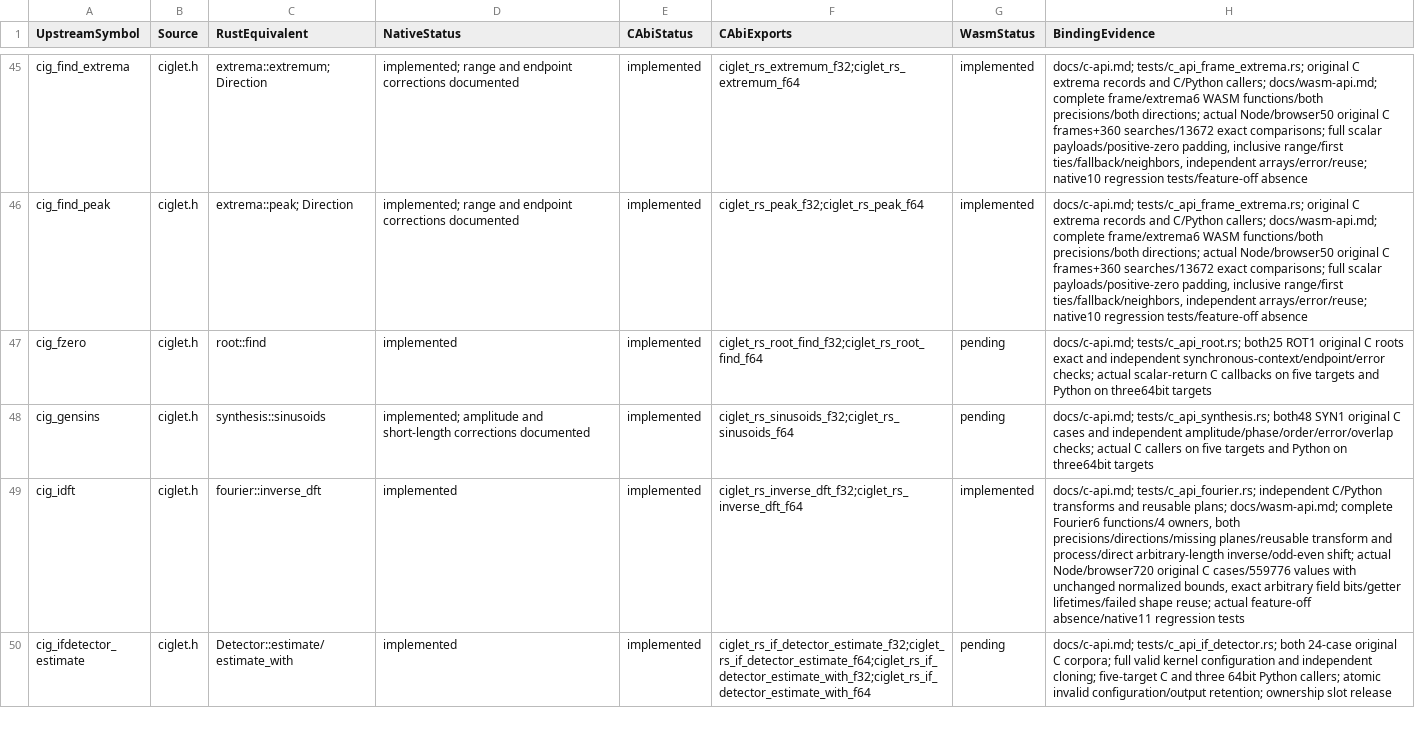
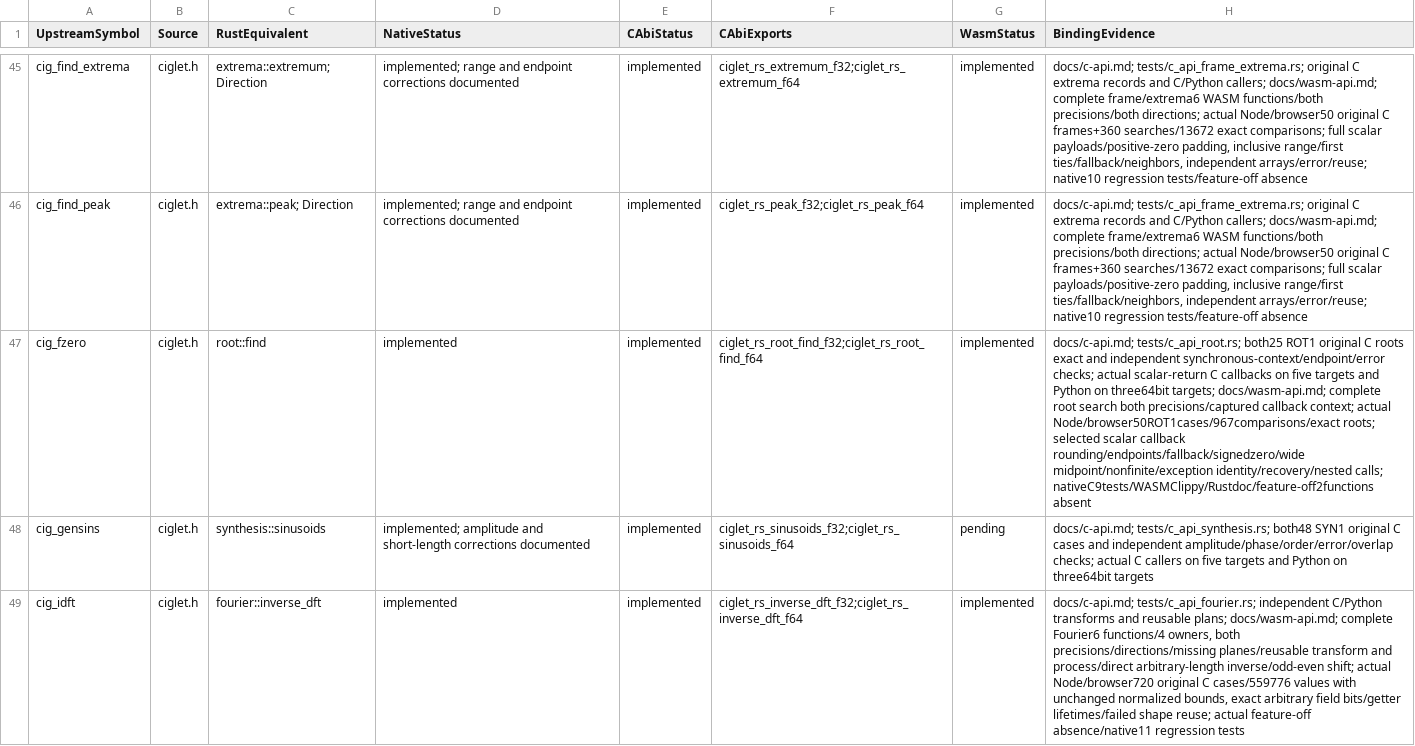
Before and after one commit to Lqm1/ciglet-rs, a CSV file: docs/binding-inventory.csv, drawn as a sheet; only a part is shown, gaps mark what is left out; the shorter side is filled out with more unchanged rows; the diff covers the shown part only; the diff names each change by its address in the sheet, - before the commit and + after, or states it on an @@ line.

Commit message:
feat: expose bracketed root search to WebAssembly

```diff
--- a/docs/binding-inventory.csv
+++ b/docs/binding-inventory.csv
-G47 (WasmStatus): pending
+G47 (WasmStatus): implemented
-H47 (BindingEvidence): …on three64bit targets
+H47 (BindingEvidence): …on three64bit targets; docs/wasm-api.md; complete root search both precisions/captured callback context; actual Node/browser50ROT1cases/967comparisons/exact roots; selected scalar callback rounding/endpoints/fallback/signedzero/wide midpoint/nonfinite/exception identity/recovery/nested calls; nativeC9tests/WASMClippy/Rustdoc/feature-off2functions absent
```
Also changed, not shown: 2 edited cells elsewhere in this file, 7 other files.
